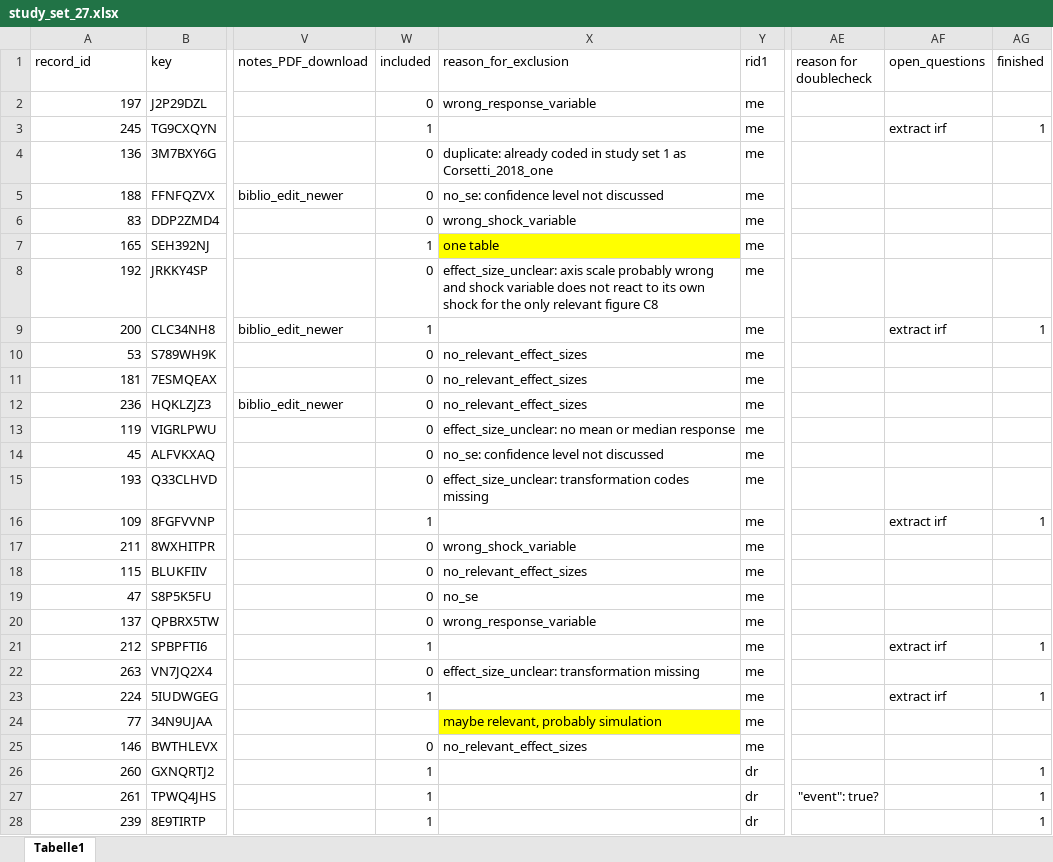
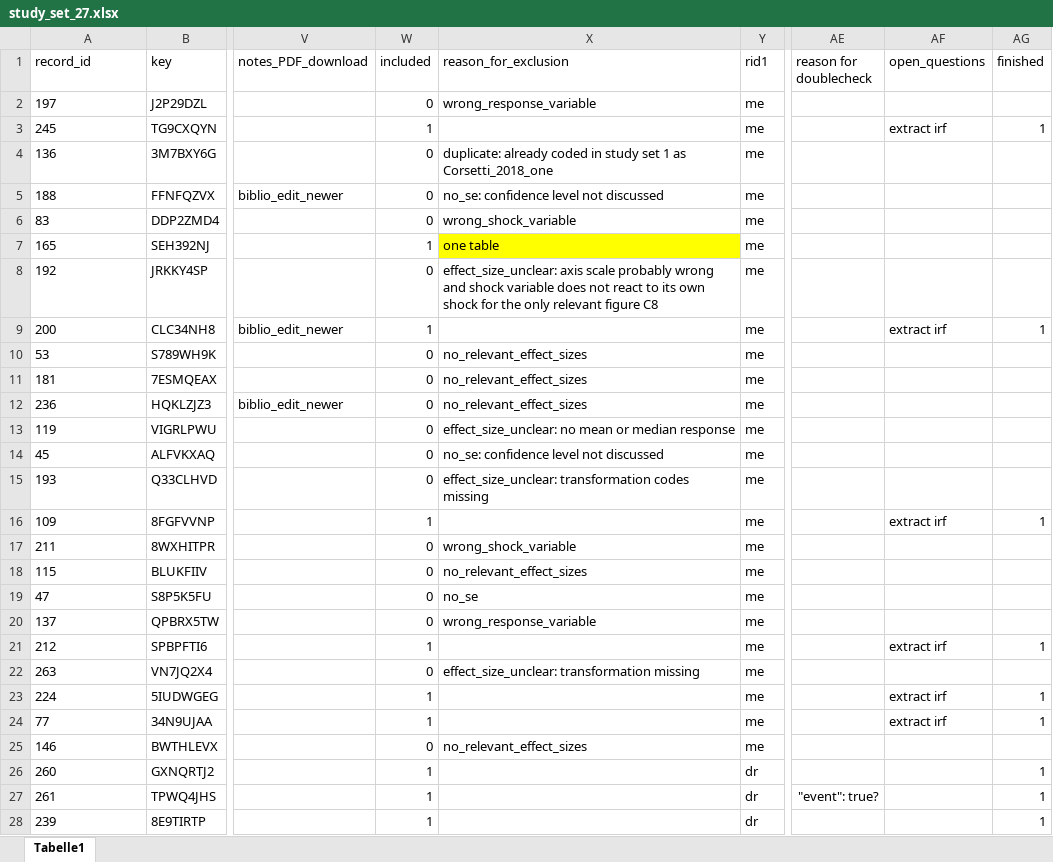
Before and after one commit to META-CMP/data, an Excel workbook: data/snowballing/study_set_27.xlsx, sheet Tabelle1, drawn as a sheet; only a part is shown, gaps mark what is left out; values as stored, in another font and other column widths than the file's, no borders; the diff covers the shown part only; the diff names each change by its address in the sheet, - before the commit and + after, or states it on an @@ line.

Commit message:
snowballing dataset finalised

```diff
--- a/data/snowballing/study_set_27.xlsx (sheet Tabelle1)
+++ b/data/snowballing/study_set_27.xlsx (sheet Tabelle1)
-A2:A28 alignment: right
+A2:A28 alignment: left
-W24 (included): (empty)
+W24 (included): 1
-X24 (reason_for_exclusion): maybe relevant, probably simulation
+X24 (reason_for_exclusion): (empty)
-X24 fill: #FFFF00
+X24 fill: none
-AF24 (open_questions): (empty)
+AF24 (open_questions): extract irf
-AG24 (finished): (empty)
+AG24 (finished): 1
```
Also changed, not shown: 30 edited cells and cell formats elsewhere in this sheet, 4 other files.
